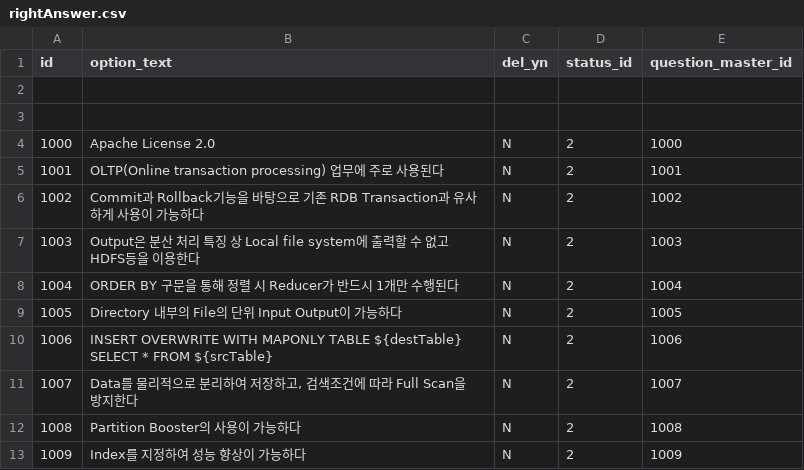
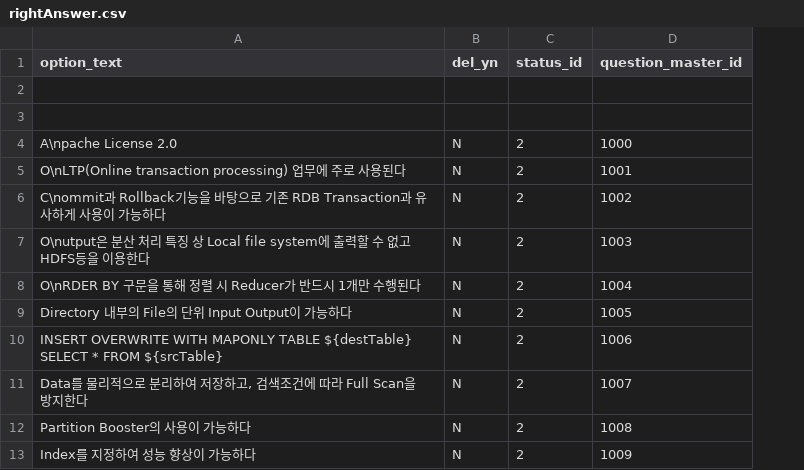
Before and after one commit to Cazen/itinterview, a CSV file: src/main/resources/config/liquibase/rightAnswer.csv, drawn as a sheet; removed rows and columns are numbered as before the commit, all else as after; the diff names each change by its address in the sheet, - before the commit and + after, or states it on an @@ line.

```diff
--- a/src/main/resources/config/liquibase/rightAnswer.csv
+++ b/src/main/resources/config/liquibase/rightAnswer.csv
-column A (id), rows 4-13: 1000 | 1001 | 1002 | 1003 | 1004 | 1005 | 1006 | 1007 | 1008 | 1009
-A4 (option_text): Apache License 2.0
+A4 (option_text): A\npache License 2.0
-A5 (option_text): OLTP(Online transaction processing)…
+A5 (option_text): O\nLTP(Online transaction processing)…
-A6 (option_text): Commit과 Rollback기…
+A6 (option_text): C\nommit과 Rollback기…
-A7 (option_text): Output은 분산…
+A7 (option_text): O\nutput은 분산…
-A8 (option_text): ORDER BY 구문을 통해 정렬 시 Reducer가 반드시 1개만 수행된다
+A8 (option_text): O\nRDER BY 구문을 통해 정렬 시 Reducer가 반드시 1개만 수행된다
```
Also changed, not shown: 1 other file.
